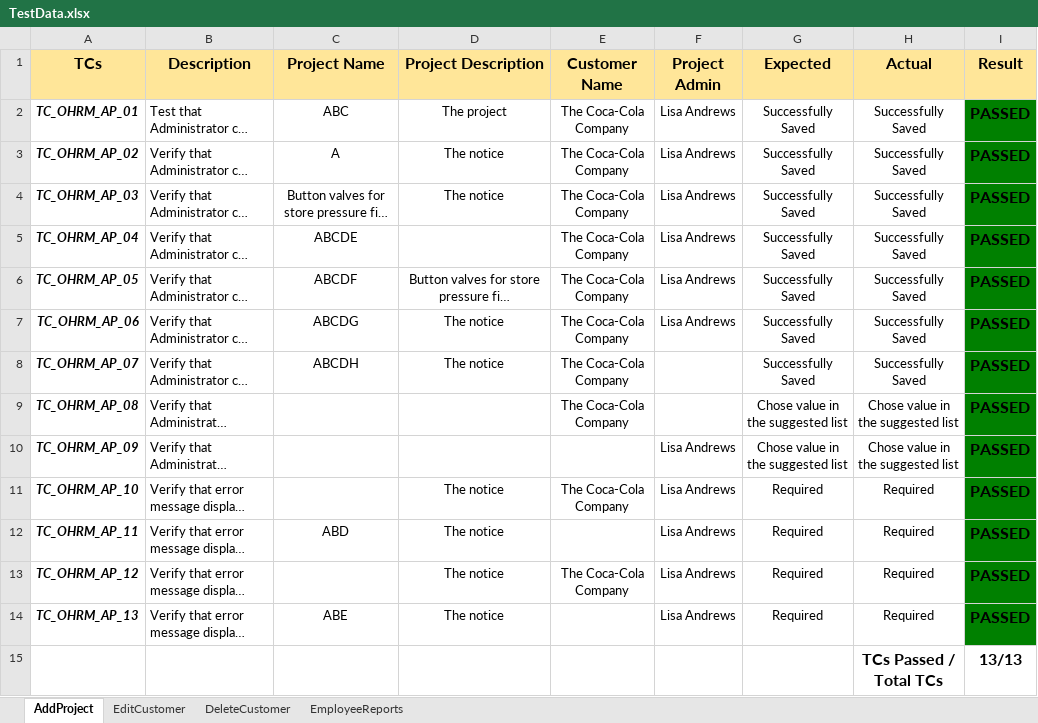
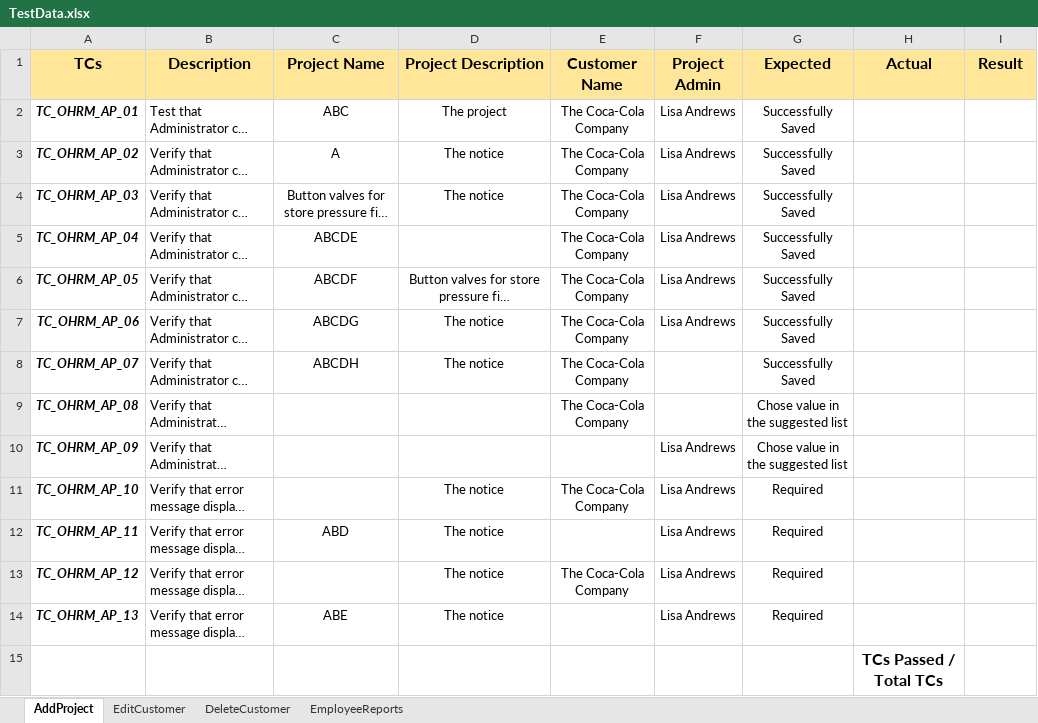
Before and after one commit to nhunghatuyet1112/automation-test-group1, an Excel workbook: src/data/TestData.xlsx, sheet AddProject, drawn as a sheet; long unchanged cells end in …; values as stored, in another font and other column widths than the file's, no borders; the diff names each change by its address in the sheet, - before the commit and + after, or states it on an @@ line.

```diff
--- a/src/data/TestData.xlsx (sheet AddProject)
+++ b/src/data/TestData.xlsx (sheet AddProject)
-H2:H8 (Actual): Successfully Saved
+H2:H8 (Actual): (empty)
-I2:I14 (Result): PASSED
+I2:I14 (Result): (empty)
-I2:I14 fill: #008000
+I2:I14 fill: none
-H9:H10 (Actual): Chose value in the suggested list
+H9:H10 (Actual): (empty)
-H11:H14 (Actual): Required
+H11:H14 (Actual): (empty)
-I15 (Result): 13/13
+I15 (Result): (empty)
```
Also changed, not shown: sheet EditCustomer, sheet EmployeeReports, sheet DeleteCustomer, src/data/ManualTestCases.xlsx.
